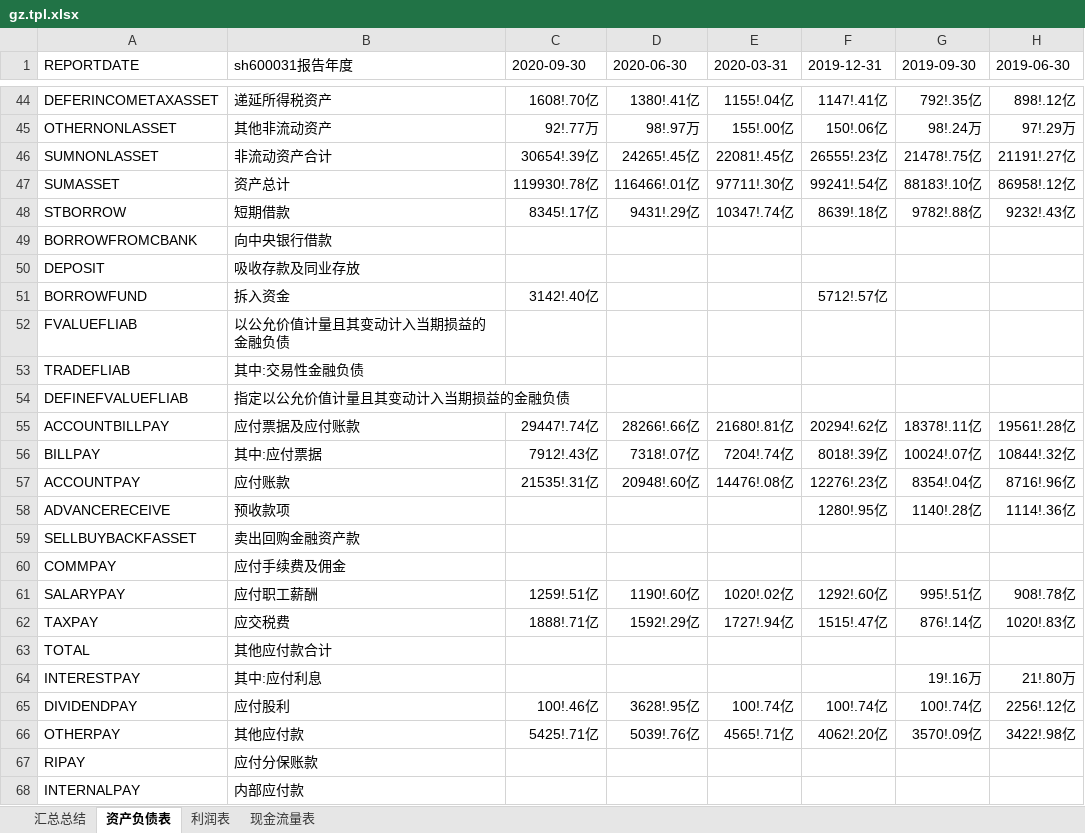
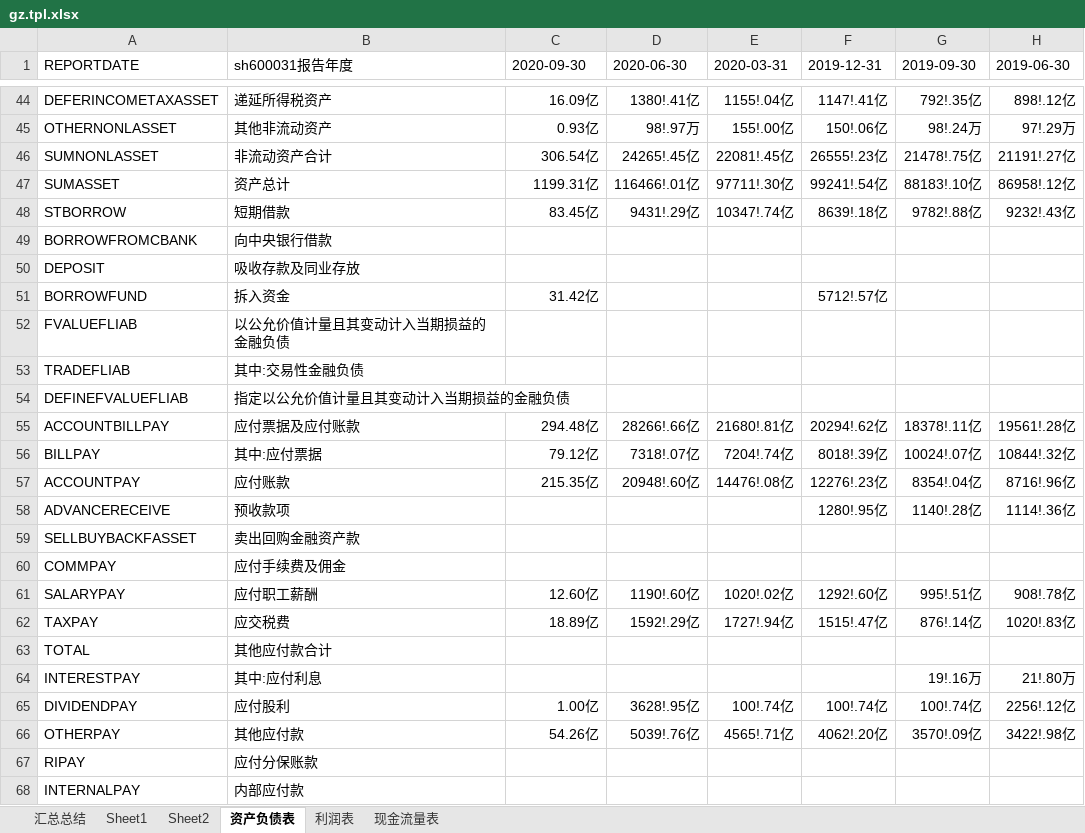
Before and after one commit to SMLOG/electron-app, an Excel workbook: gz.tpl.xlsx, sheet 资产负债表, drawn as a sheet; only a part is shown, gaps mark what is left out; values as stored, in another font and other column widths than the file's, no borders; the diff covers the shown part only; the diff names each change by its address in the sheet, - before the commit and + after, or states it on an @@ line.

```diff
--- a/gz.tpl.xlsx (sheet 资产负债表)
+++ b/gz.tpl.xlsx (sheet 资产负债表)
+sheet tab: Sheet1
+sheet tab: Sheet2
-C44 (2020-09-30): 1608!.70亿
+C44 (2020-09-30): 16.09亿
-C45 (2020-09-30): 92!.77万
+C45 (2020-09-30): 0.93亿
-C46 (2020-09-30): 30654!.39亿
+C46 (2020-09-30): 306.54亿
-C47 (2020-09-30): 119930!.78亿
+C47 (2020-09-30): 1199.31亿
-C48 (2020-09-30): 8345!.17亿
+C48 (2020-09-30): 83.45亿
-C51 (2020-09-30): 3142!.40亿
+C51 (2020-09-30): 31.42亿
-C55 (2020-09-30): 29447!.74亿
+C55 (2020-09-30): 294.48亿
-C56 (2020-09-30): 7912!.43亿
+C56 (2020-09-30): 79.12亿
-C57 (2020-09-30): 21535!.31亿
+C57 (2020-09-30): 215.35亿
-C61 (2020-09-30): 1259!.51亿
+C61 (2020-09-30): 12.60亿
-C62 (2020-09-30): 1888!.71亿
+C62 (2020-09-30): 18.89亿
-C65 (2020-09-30): 100!.46亿
+C65 (2020-09-30): 1.00亿
-C66 (2020-09-30): 5425!.71亿
+C66 (2020-09-30): 54.26亿
```
Also changed, not shown: 21 edited cells elsewhere in this sheet, sheet 汇总总结.
